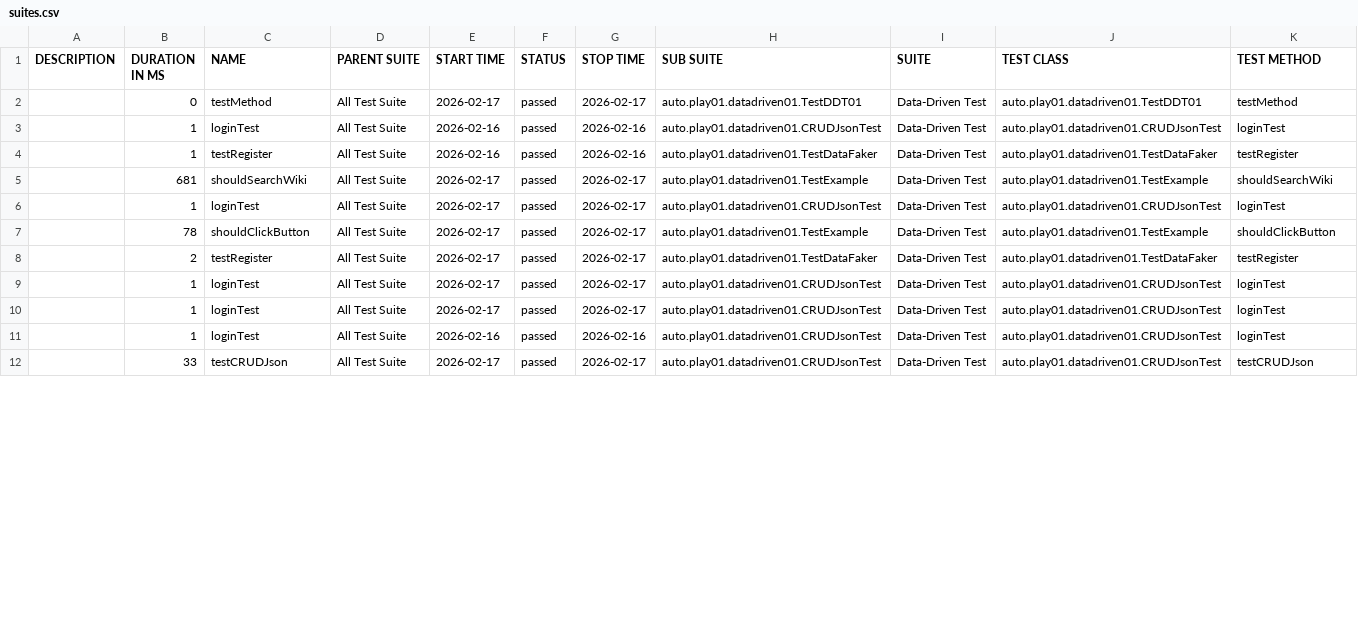
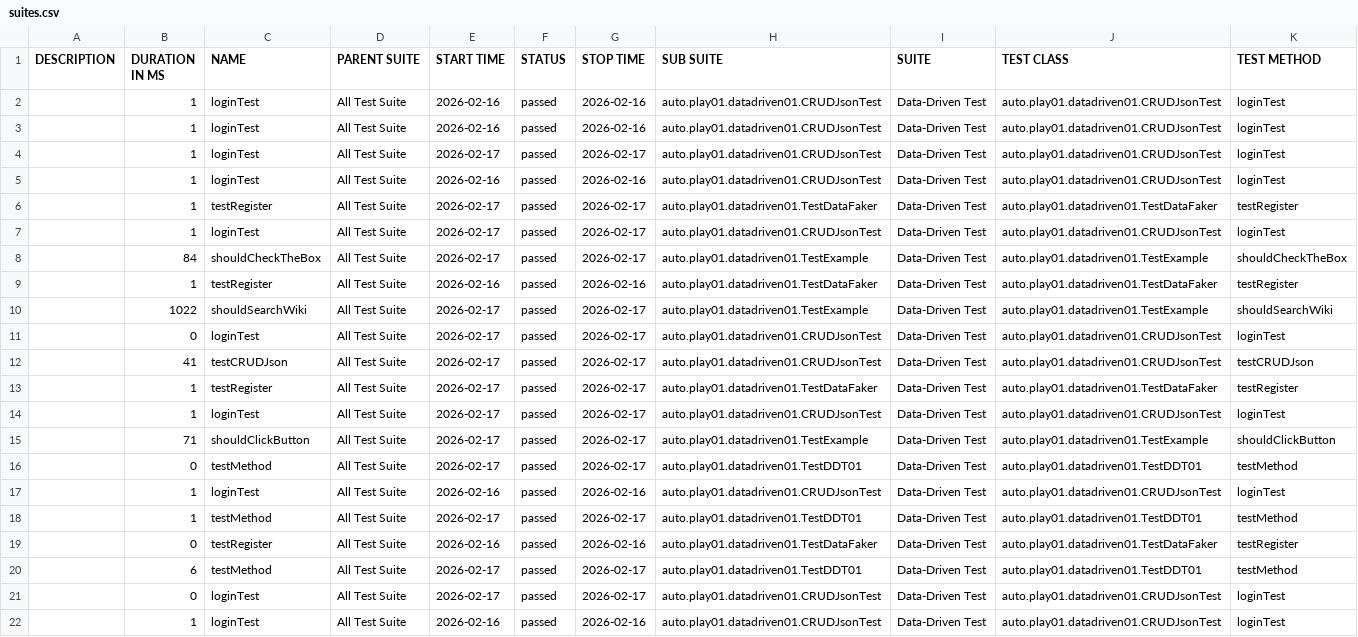
Before and after one commit to ActionsWork1/DataDriven01, a CSV file: data/suites.csv, drawn as a sheet; only a part is shown; the diff covers the shown part only.

```diff
--- a/data/suites.csv
+++ b/data/suites.csv
@@ -1,12 +1,22 @@
 "DESCRIPTION","DURATION IN MS","NAME","PARENT SUITE","START TIME","STATUS","STOP TIME","SUB SUITE","SUITE","TEST CLASS","TEST METHOD"
+"","1","loginTest","All Test Suite","2026-02-16","passed","2026-02-16","auto.play01.datadriven01.CRUDJsonTest","Data-Driven Test","auto.play01.datadriven01.CRUDJsonTest","loginTest"
+"","1","loginTest","All Test Suite","2026-02-16","passed","2026-02-16","auto.play01.datadriven01.CRUDJsonTest","Data-Driven Test","auto.play01.datadriven01.CRUDJsonTest","loginTest"
+"","1","loginTest","All Test Suite","2026-02-17","passed","2026-02-17","auto.play01.datadriven01.CRUDJsonTest","Data-Driven Test","auto.play01.datadriven01.CRUDJsonTest","loginTest"
+"","1","loginTest","All Test Suite","2026-02-16","passed","2026-02-16","auto.play01.datadriven01.CRUDJsonTest","Data-Driven Test","auto.play01.datadriven01.CRUDJsonTest","loginTest"
+"","1","testRegister","All Test Suite","2026-02-17","passed","2026-02-17","auto.play01.datadriven01.TestDataFaker","Data-Driven Test","auto.play01.datadriven01.TestDataFaker","testRegister"
+"","1","loginTest","All Test Suite","2026-02-17","passed","2026-02-17","auto.play01.datadriven01.CRUDJsonTest","Data-Driven Test","auto.play01.datadriven01.CRUDJsonTest","loginTest"
+"","84","shouldCheckTheBox","All Test Suite","2026-02-17","passed","2026-02-17","auto.play01.datadriven01.TestExample","Data-Driven Test","auto.play01.datadriven01.TestExample","shouldCheckTheBox"
+"","1","testRegister","All Test Suite","2026-02-16","passed","2026-02-16","auto.play01.datadriven01.TestDataFaker","Data-Driven Test","auto.play01.datadriven01.TestDataFaker","testRegister"
+"","1022","shouldSearchWiki","All Test Suite","2026-02-17","passed","2026-02-17","auto.play01.datadriven01.TestExample","Data-Driven Test","auto.play01.datadriven01.TestExample","shouldSearchWiki"
+"","0","loginTest","All Test Suite","2026-02-17","passed","2026-02-17","auto.play01.datadriven01.CRUDJsonTest","Data-Driven Test","auto.play01.datadriven01.CRUDJsonTest","loginTest"
+"","41","testCRUDJson","All Test Suite","2026-02-17","passed","2026-02-17","auto.play01.datadriven01.CRUDJsonTest","Data-Driven Test","auto.play01.datadriven01.CRUDJsonTest","testCRUDJson"
+"","1","testRegister","All Test Suite","2026-02-17","passed","2026-02-17","auto.play01.datadriven01.TestDataFaker","Data-Driven Test","auto.play01.datadriven01.TestDataFaker","testRegister"
+"","1","loginTest","All Test Suite","2026-02-17","passed","2026-02-17","auto.play01.datadriven01.CRUDJsonTest","Data-Driven Test","auto.play01.datadriven01.CRUDJsonTest","loginTest"
+"","71","shouldClickButton","All Test Suite","2026-02-17","passed","2026-02-17","auto.play01.datadriven01.TestExample","Data-Driven Test","auto.play01.datadriven01.TestExample","shouldClickButton"
 "","0","testMethod","All Test Suite","2026-02-17","passed","2026-02-17","auto.play01.datadriven01.TestDDT01","Data-Driven Test","auto.play01.datadriven01.TestDDT01","testMethod"
 "","1","loginTest","All Test Suite","2026-02-16","passed","2026-02-16","auto.play01.datadriven01.CRUDJsonTest","Data-Driven Test","auto.play01.datadriven01.CRUDJsonTest","loginTest"
-"","1","testRegister","All Test Suite","2026-02-16","passed","2026-02-16","auto.play01.datadriven01.TestDataFaker","Data-Driven Test","auto.play01.datadriven01.TestDataFaker","testRegister"
-"","681","shouldSearchWiki","All Test Suite","2026-02-17","passed","2026-02-17","auto.play01.datadriven01.TestExample","Data-Driven Test","auto.play01.datadriven01.TestExample","shouldSearchWiki"
-"","1","loginTest","All Test Suite","2026-02-17","passed","2026-02-17","auto.play01.datadriven01.CRUDJsonTest","Data-Driven Test","auto.play01.datadriven01.CRUDJsonTest","loginTest"
-"","78","shouldClickButton","All Test Suite","2026-02-17","passed","2026-02-17","auto.play01.datadriven01.TestExample","Data-Driven Test","auto.play01.datadriven01.TestExample","shouldClickButton"
-"","2","testRegister","All Test Suite","2026-02-17","passed","2026-02-17","auto.play01.datadriven01.TestDataFaker","Data-Driven Test","auto.play01.datadriven01.TestDataFaker","testRegister"
-"","1","loginTest","All Test Suite","2026-02-17","passed","2026-02-17","auto.play01.datadriven01.CRUDJsonTest","Data-Driven Test","auto.play01.datadriven01.CRUDJsonTest","loginTest"
-"","1","loginTest","All Test Suite","2026-02-17","passed","2026-02-17","auto.play01.datadriven01.CRUDJsonTest","Data-Driven Test","auto.play01.datadriven01.CRUDJsonTest","loginTest"
+"","1","testMethod","All Test Suite","2026-02-17","passed","2026-02-17","auto.play01.datadriven01.TestDDT01","Data-Driven Test","auto.play01.datadriven01.TestDDT01","testMethod"
+"","0","testRegister","All Test Suite","2026-02-16","passed","2026-02-16","auto.play01.datadriven01.TestDataFaker","Data-Driven Test","auto.play01.datadriven01.TestDataFaker","testRegister"
+"","6","testMethod","All Test Suite","2026-02-17","passed","2026-02-17","auto.play01.datadriven01.TestDDT01","Data-Driven Test","auto.play01.datadriven01.TestDDT01","testMethod"
+"","0","loginTest","All Test Suite","2026-02-17","passed","2026-02-17","auto.play01.datadriven01.CRUDJsonTest","Data-Driven Test","auto.play01.datadriven01.CRUDJsonTest","loginTest"
 "","1","loginTest","All Test Suite","2026-02-16","passed","2026-02-16","auto.play01.datadriven01.CRUDJsonTest","Data-Driven Test","auto.play01.datadriven01.CRUDJsonTest","loginTest"
-"","33","testCRUDJson","All Test Suite","2026-02-17","passed","2026-02-17","auto.play01.datadriven01.CRUDJsonTest","Data-Driven Test","auto.play01.datadriven01.CRUDJsonTest","testCRUDJson"
```
Also changed, not shown: 7 removed rows elsewhere in this file, 42 other files.
